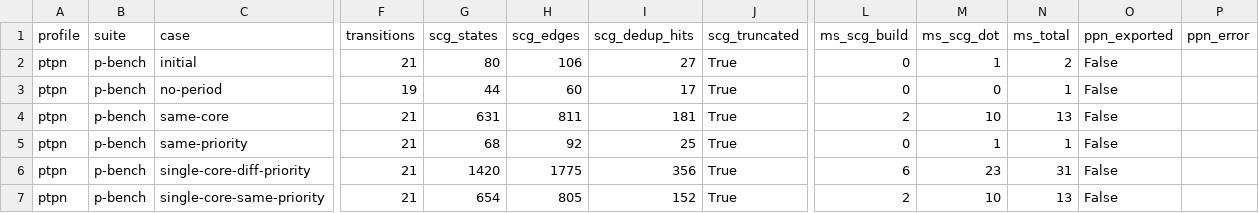
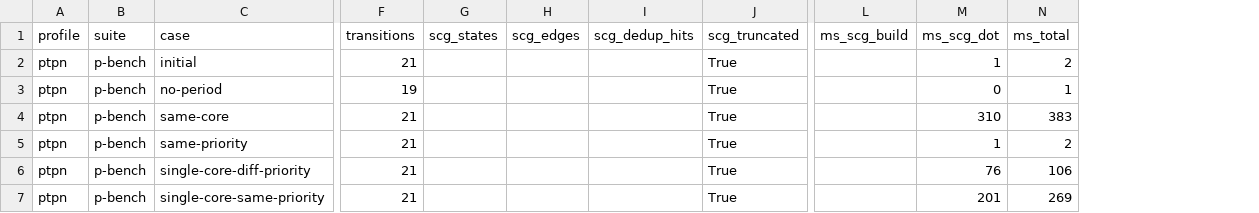
Before and after one commit to kevindadi/PrioritizedTPN, a CSV file: example/bench-summary.csv, drawn as a sheet; only a part is shown, gaps mark what is left out; the diff covers the shown part only; the diff names each change by its address in the sheet, - before the commit and + after, or states it on an @@ line.

Commit message:
chore(example): regenerate bench-summary.csv with the current runner
The committed summary still carried columns (scg_states/ppn_exported) that
example/run.py no longer writes, so it did not describe the current tool. The
regenerated file comes from `python3 example/run.py --skip-lbench` on this
build (all 23 ptpn-profile cases ok) and matches the runner's field list.

```diff
--- a/example/bench-summary.csv
+++ b/example/bench-summary.csv
-column O (ppn_exported), rows 2-7: all False
-column P (ppn_error), empty
-G2 (scg_states): 80
+G2 (scg_states): (empty)
-H2 (scg_edges): 106
+H2 (scg_edges): (empty)
-I2 (scg_dedup_hits): 27
+I2 (scg_dedup_hits): (empty)
-L2:L3 (ms_scg_build): 0
+L2:L3 (ms_scg_build): (empty)
-G3 (scg_states): 44
+G3 (scg_states): (empty)
-H3 (scg_edges): 60
+H3 (scg_edges): (empty)
-I3 (scg_dedup_hits): 17
+I3 (scg_dedup_hits): (empty)
-G4 (scg_states): 631
+G4 (scg_states): (empty)
-H4 (scg_edges): 811
+H4 (scg_edges): (empty)
-I4 (scg_dedup_hits): 181
+I4 (scg_dedup_hits): (empty)
-L4 (ms_scg_build): 2
+L4 (ms_scg_build): (empty)
-M4 (ms_scg_dot): 10
+M4 (ms_scg_dot): 310
-N4 (ms_total): 13
+N4 (ms_total): 383
-G5 (scg_states): 68
+G5 (scg_states): (empty)
-H5 (scg_edges): 92
+H5 (scg_edges): (empty)
-I5 (scg_dedup_hits): 25
+I5 (scg_dedup_hits): (empty)
-L5 (ms_scg_build): 0
+L5 (ms_scg_build): (empty)
-N5 (ms_total): 1
+N5 (ms_total): 2
-G6 (scg_states): 1420
+G6 (scg_states): (empty)
-H6 (scg_edges): 1775
+H6 (scg_edges): (empty)
-I6 (scg_dedup_hits): 356
+I6 (scg_dedup_hits): (empty)
-L6 (ms_scg_build): 6
+L6 (ms_scg_build): (empty)
-M6 (ms_scg_dot): 23
+M6 (ms_scg_dot): 76
-N6 (ms_total): 31
+N6 (ms_total): 106
-G7 (scg_states): 654
+G7 (scg_states): (empty)
-H7 (scg_edges): 805
+H7 (scg_edges): (empty)
-I7 (scg_dedup_hits): 152
+I7 (scg_dedup_hits): (empty)
-L7 (ms_scg_build): 2
+L7 (ms_scg_build): (empty)
-M7 (ms_scg_dot): 10
+M7 (ms_scg_dot): 201
-N7 (ms_total): 13
+N7 (ms_total): 269
```
Also changed, not shown: 74 edited cells elsewhere in this file.
